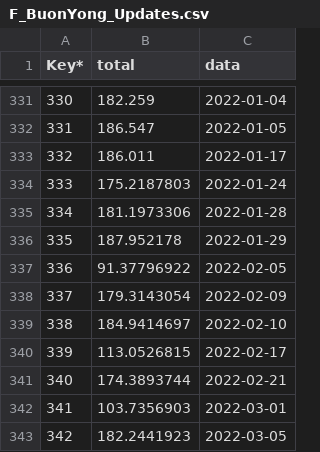
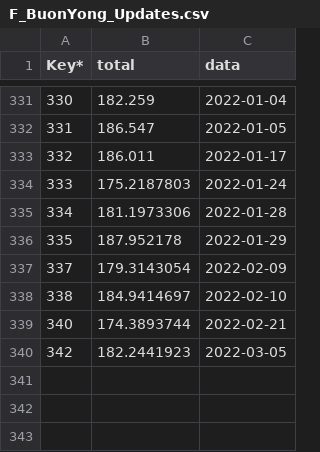
Before and after one commit to lanhat/Mappia_Example4, a CSV file: F_BuonYong_Updates.csv, drawn as a sheet; only a part is shown, gaps mark what is left out; the diff names each change by its address in the sheet, - before the commit and + after, or states it on an @@ line.

Commit message:
Update F_BuonYong_Updates.csv

```diff
--- a/F_BuonYong_Updates.csv
+++ b/F_BuonYong_Updates.csv
-row 337: 336 | 91.37796922 | 2022-02-05
-row 340: 339 | 113.0526815 | 2022-02-17
-row 342: 341 | 103.7356903 | 2022-03-01
```
